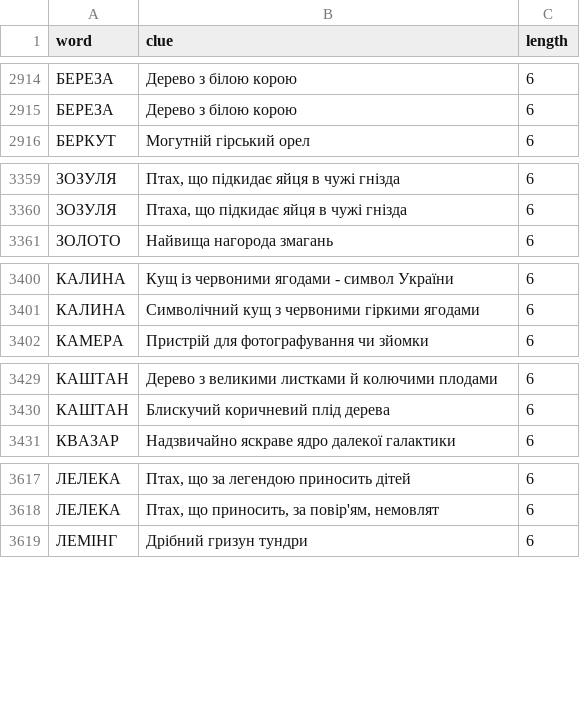
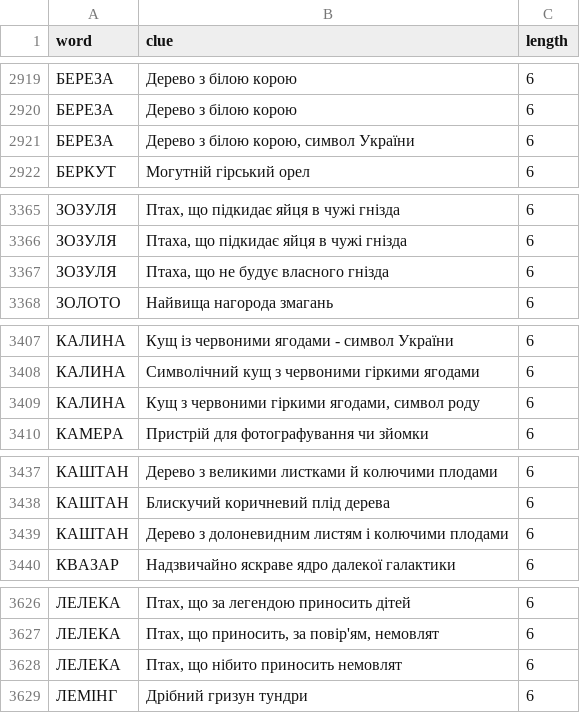
Before and after one commit to andreyrouk/scanword, a CSV file: data/dictionary.csv, drawn as a sheet; only a part is shown, gaps mark what is left out; the diff covers the shown part only.

```diff
--- a/data/dictionary.csv
+++ b/data/dictionary.csv
@@ -2915,2 +2920,3 @@ word,clue,length
 "БЕРЕЗА","Дерево з білою корою",6
+"БЕРЕЗА","Дерево з білою корою, символ України",6
 "БЕРКУТ","Могутній гірський орел",6
@@ -3360,2 +3366,3 @@ word,clue,length
 "ЗОЗУЛЯ","Птаха, що підкидає яйця в чужі гнізда",6
+"ЗОЗУЛЯ","Птаха, що не будує власного гнізда",6
 "ЗОЛОТО","Найвища нагорода змагань",6
@@ -3401,2 +3408,3 @@ word,clue,length
 "КАЛИНА","Символічний кущ з червоними гіркими ягодами",6
+"КАЛИНА","Кущ з червоними гіркими ягодами, символ роду",6
 "КАМЕРА","Пристрій для фотографування чи зйомки",6
@@ -3430,2 +3438,3 @@ word,clue,length
 "КАШТАН","Блискучий коричневий плід дерева",6
+"КАШТАН","Дерево з долоневидним листям і колючими плодами",6
 "КВАЗАР","Надзвичайно яскраве ядро далекої галактики",6
@@ -3618,2 +3627,3 @@ word,clue,length
 "ЛЕЛЕКА","Птах, що приносить, за повір'ям, немовлят",6
+"ЛЕЛЕКА","Птах, що нібито приносить немовлят",6
 "ЛЕМІНГ","Дрібний гризун тундри",6
```
Also changed, not shown: 10 added rows elsewhere in this file, 2 other files.
